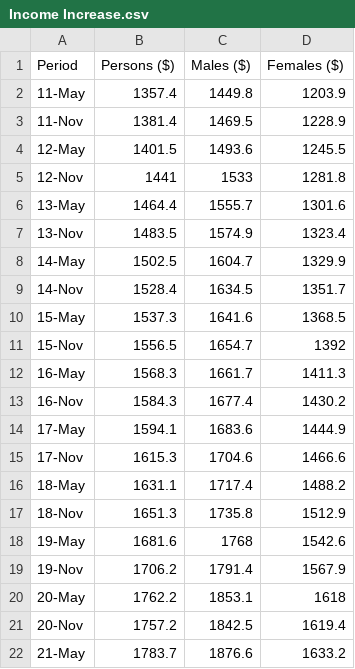
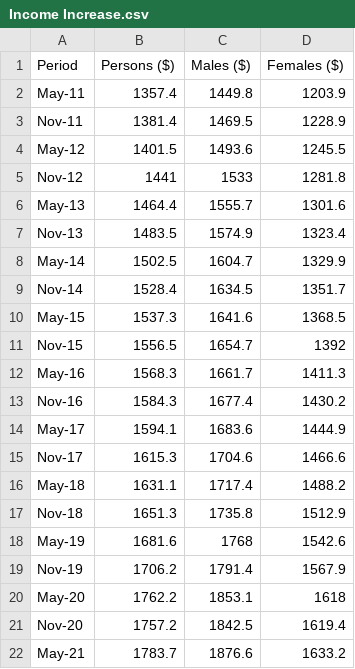
Before and after one commit to Yuxin-Liu-lyx/test, a CSV file: Income Increase.csv, drawn as a sheet.

Commit message:
Add files via upload

```diff
--- a/Income Increase.csv
+++ b/Income Increase.csv
@@ -1,22 +1,22 @@
 Period,Persons ($),Males ($),Females ($)
-11-May,1357.4,1449.8,1203.9
-11-Nov,1381.4,1469.5,1228.9
-12-May,1401.5,1493.6,1245.5
-12-Nov,1441,1533,1281.8
-13-May,1464.4,1555.7,1301.6
-13-Nov,1483.5,1574.9,1323.4
-14-May,1502.5,1604.7,1329.9
-14-Nov,1528.4,1634.5,1351.7
-15-May,1537.3,1641.6,1368.5
-15-Nov,1556.5,1654.7,1392
-16-May,1568.3,1661.7,1411.3
-16-Nov,1584.3,1677.4,1430.2
-17-May,1594.1,1683.6,1444.9
-17-Nov,1615.3,1704.6,1466.6
-18-May,1631.1,1717.4,1488.2
-18-Nov,1651.3,1735.8,1512.9
-19-May,1681.6,1768,1542.6
-19-Nov,1706.2,1791.4,1567.9
-20-May,1762.2,1853.1,1618
-20-Nov,1757.2,1842.5,1619.4
-21-May,1783.7,1876.6,1633.2
+May-11,1357.4,1449.8,1203.9
+Nov-11,1381.4,1469.5,1228.9
+May-12,1401.5,1493.6,1245.5
+Nov-12,1441,1533,1281.8
+May-13,1464.4,1555.7,1301.6
+Nov-13,1483.5,1574.9,1323.4
+May-14,1502.5,1604.7,1329.9
+Nov-14,1528.4,1634.5,1351.7
+May-15,1537.3,1641.6,1368.5
+Nov-15,1556.5,1654.7,1392
+May-16,1568.3,1661.7,1411.3
+Nov-16,1584.3,1677.4,1430.2
+May-17,1594.1,1683.6,1444.9
+Nov-17,1615.3,1704.6,1466.6
+May-18,1631.1,1717.4,1488.2
+Nov-18,1651.3,1735.8,1512.9
+May-19,1681.6,1768,1542.6
+Nov-19,1706.2,1791.4,1567.9
+May-20,1762.2,1853.1,1618
+Nov-20,1757.2,1842.5,1619.4
+May-21,1783.7,1876.6,1633.2
```
